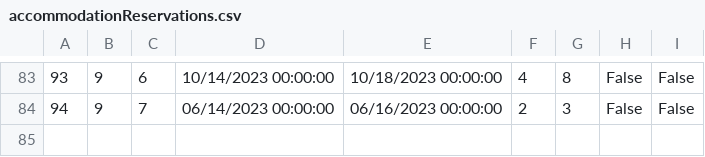
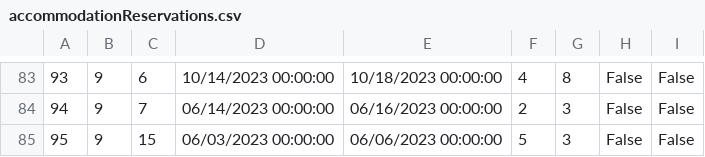
Before and after one commit to dokma11/SIMS-Project-Group-4-Team-B, a CSV file: Sims2023/Sims2023/Resources/Data/accommodationReservations.csv, drawn as a sheet; only a part is shown, gaps mark what is left out.

```diff
--- a/Sims2023/Sims2023/Resources/Data/accommodationReservations.csv
+++ b/Sims2023/Sims2023/Resources/Data/accommodationReservations.csv
@@ -84 +84,2 @@
 94|9|7|06/14/2023 00:00:00|06/16/2023 00:00:00|2|3|False|False
+95|9|15|06/03/2023 00:00:00|06/06/2023 00:00:00|5|3|False|False
```
Also changed, not shown: Sims2023/Sims2023/Resources/Data/forumComments.csv, Sims2023/Sims2023/Resources/Data/forums.csv, 16 other files.
